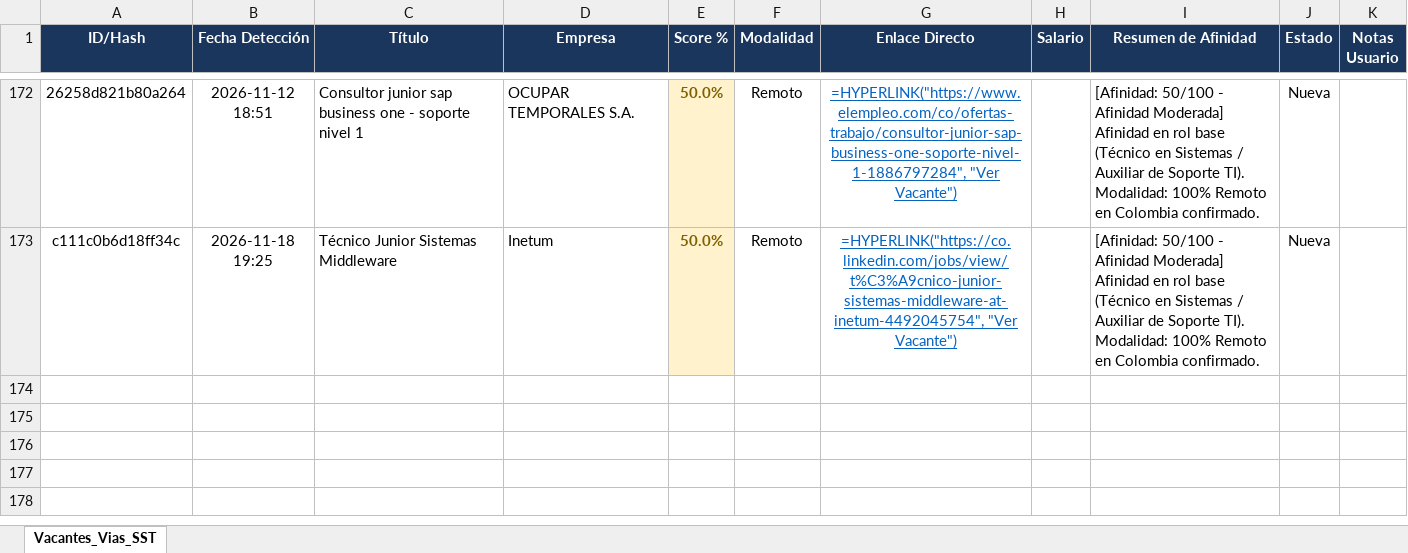
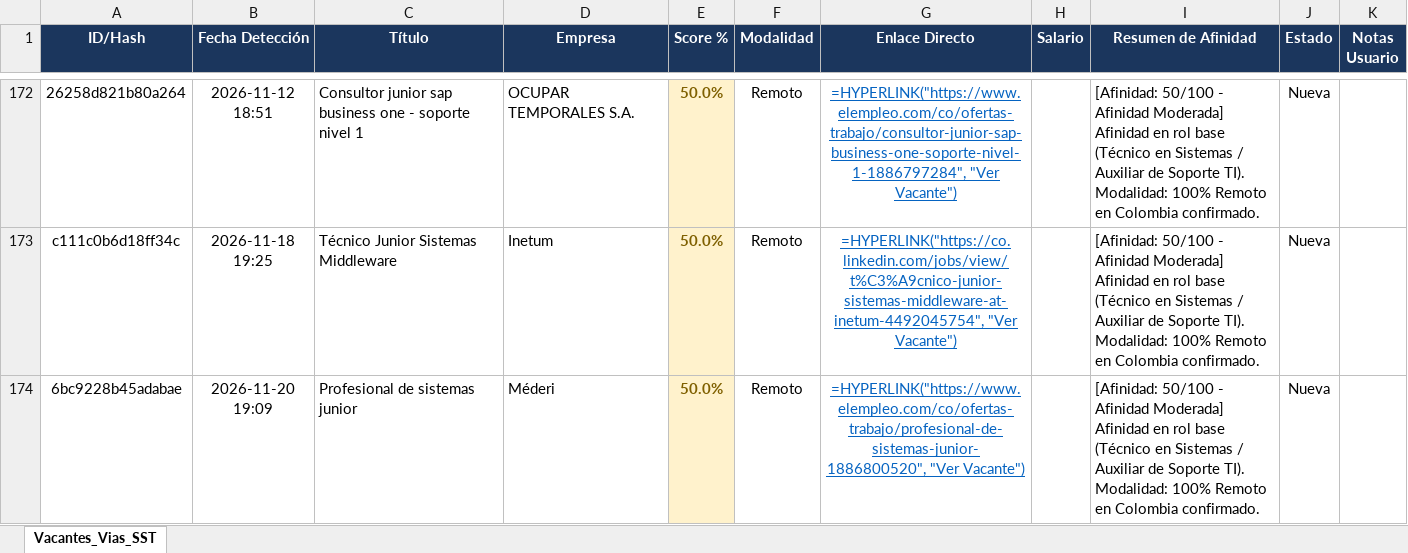
Before and after one commit to alejandromoli32-ui/tracker-jobs, an Excel workbook: output/profile_5_tecnico_sistemas_tracker.xlsx, sheet Vacantes_Vias_SST, drawn as a sheet; only a part is shown, gaps mark what is left out; values as stored, in another font and other column widths than the file's, no borders; formulas without a stored value are shown as written; the diff names each change by its address in the sheet, - before the commit and + after, or states it on an @@ line.

```diff
--- a/output/profile_5_tecnico_sistemas_tracker.xlsx (sheet Vacantes_Vias_SST)
+++ b/output/profile_5_tecnico_sistemas_tracker.xlsx (sheet Vacantes_Vias_SST)
+row 174: 6bc9228b45adabae | 2026-11-20 19:09 | Profesional de sistemas junior | Méderi | 50.0% | Remoto | =HYPERLINK("https://www.elempleo.com/co/ofertas-trabajo/profesional-de-sistemas-junior-1886800520", "Ver Vacante") |  | [Afinidad: 50/100 - Afinidad Moderada] Afinidad en rol base (Técnico en Sistemas / Auxiliar de Soporte TI). Modalidad: 100% Remoto en Colombia confirmado. | Nueva
```
Also changed, not shown: output/profile_1_civil_vias_sst_tracker.xlsx, output/profile_6_auxiliar_administrativo_tracker.xlsx, 11 other files.
